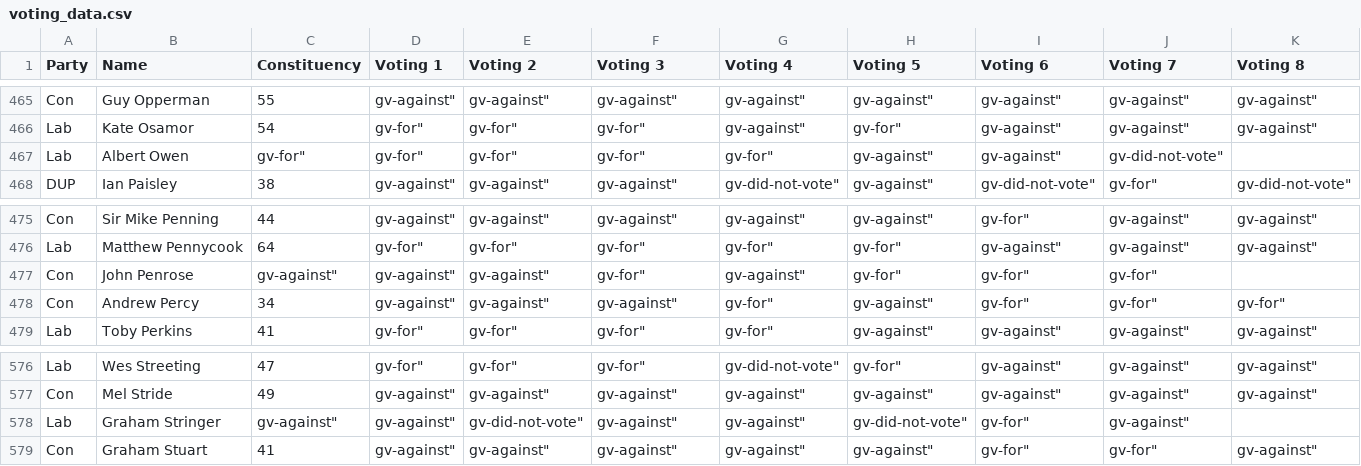
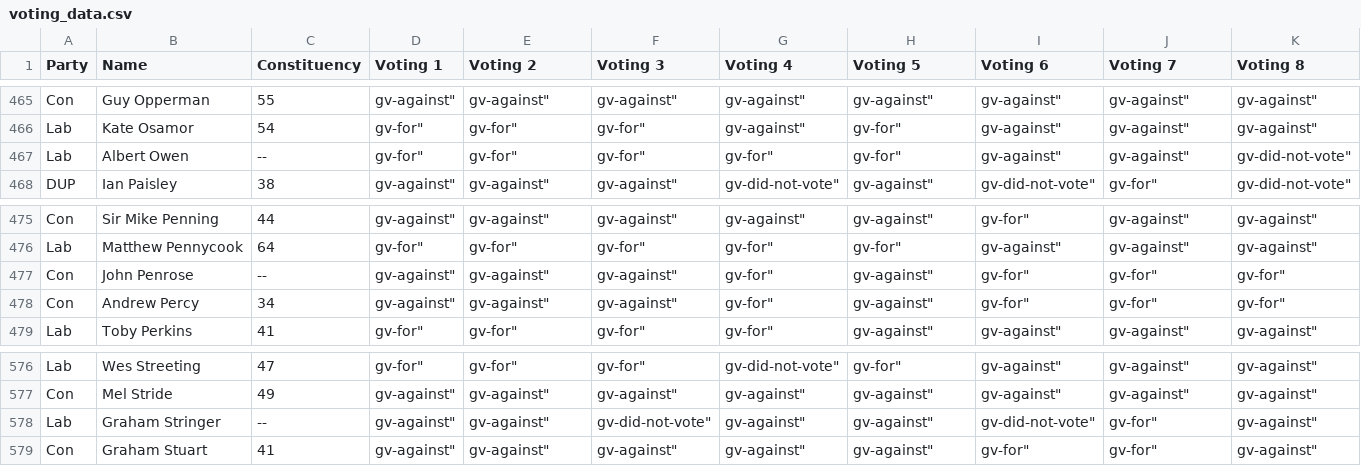
Before and after one commit to fabmouse/Datamining-Prac-2, a CSV file: Abtin Work/voting_data.csv, drawn as a sheet; only a part is shown, gaps mark what is left out.

Commit message:
Abtin's code for downloading the data

```diff
--- a/Abtin Work/voting_data.csv
+++ b/Abtin Work/voting_data.csv
@@ -1396,5 +1396,6 @@ Party,Name,Constituency,Voting 1,Voting 2,Voting 3,Voting 4,Voting 5,Voting 6,Vo
 ",54,"gv-for""","gv-for""","gv-for""","gv-against""","gv-for""","gv-against""","gv-against""","gv-against"""
-"Lab
-","Albert Owen
-","gv-for""","gv-for""","gv-for""","gv-for""","gv-for""","gv-against""","gv-against""","gv-did-not-vote"""
+"Lab
+","Albert Owen
+","--
+","gv-for""","gv-for""","gv-for""","gv-for""","gv-for""","gv-against""","gv-against""","gv-did-not-vote"""
 "DUP
@@ -1426,5 +1427,6 @@ Party,Name,Constituency,Voting 1,Voting 2,Voting 3,Voting 4,Voting 5,Voting 6,Vo
 ",64,"gv-for""","gv-for""","gv-for""","gv-for""","gv-for""","gv-against""","gv-against""","gv-against"""
-"Con
-","John Penrose
-","gv-against""","gv-against""","gv-against""","gv-for""","gv-against""","gv-for""","gv-for""","gv-for"""
+"Con
+","John Penrose
+","--
+","gv-against""","gv-against""","gv-against""","gv-for""","gv-against""","gv-for""","gv-for""","gv-for"""
 "Con
@@ -1729,5 +1731,6 @@ Party,Name,Constituency,Voting 1,Voting 2,Voting 3,Voting 4,Voting 5,Voting 6,Vo
 ",49,"gv-against""","gv-against""","gv-against""","gv-against""","gv-against""","gv-against""","gv-against""","gv-against"""
-"Lab
-","Graham Stringer
-","gv-against""","gv-against""","gv-did-not-vote""","gv-against""","gv-against""","gv-did-not-vote""","gv-for""","gv-against"""
+"Lab
+","Graham Stringer
+","--
+","gv-against""","gv-against""","gv-did-not-vote""","gv-against""","gv-against""","gv-did-not-vote""","gv-for""","gv-against"""
 "Con
```
Also changed, not shown: 1 other file.
